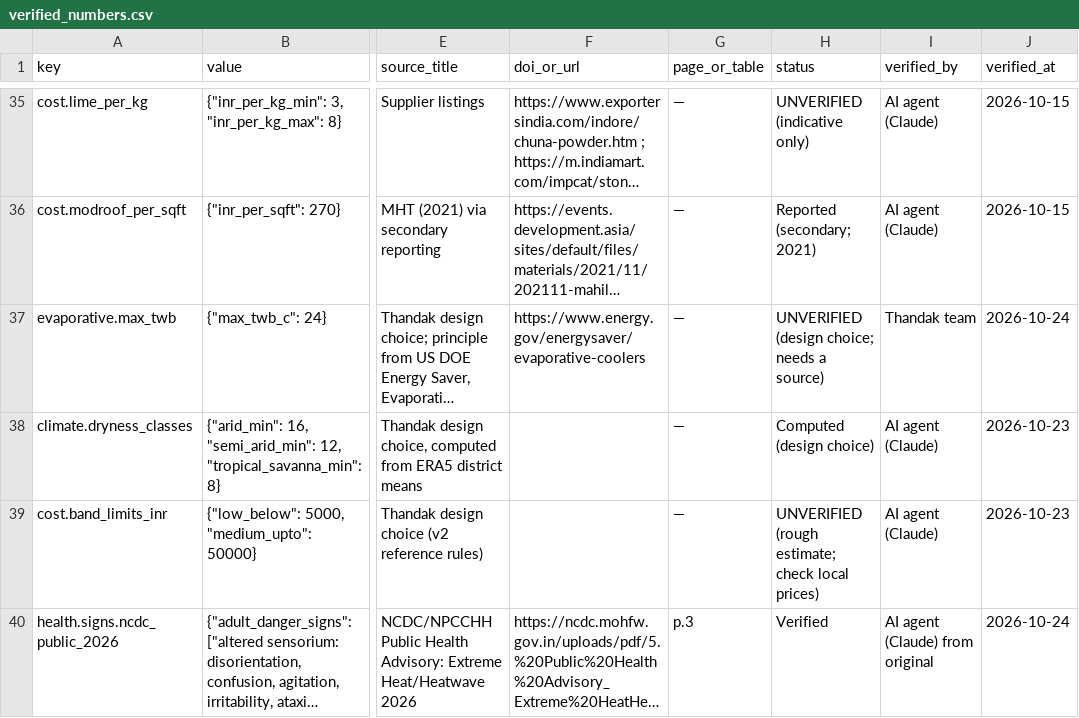
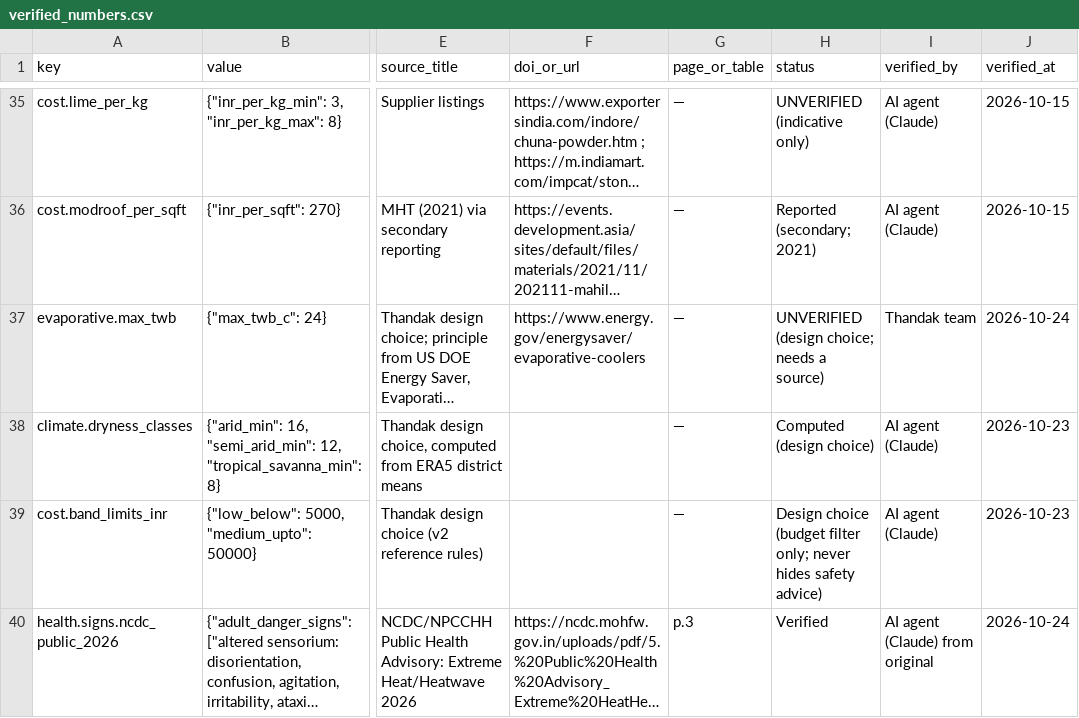
Before and after one commit to VanshikaSingh277/garmi-check-india, a CSV file: apps/api/data/verified_numbers.csv, drawn as a sheet; only a part is shown, gaps mark what is left out; long unchanged cells end in …; the diff covers the shown part only; the diff names each change by its address in the sheet, - before the commit and + after, or states it on an @@ line.

```diff
--- a/apps/api/data/verified_numbers.csv
+++ b/apps/api/data/verified_numbers.csv
-H39 (status): UNVERIFIED (rough estimate; check local prices)
+H39 (status): Design choice (budget filter only; never hides safety advice)
```
Also changed, not shown: 2 added rows and 3 edited cells elsewhere in this file, docs/launch/hindi_review.csv, docs/verified_numbers.csv, 47 other files.
